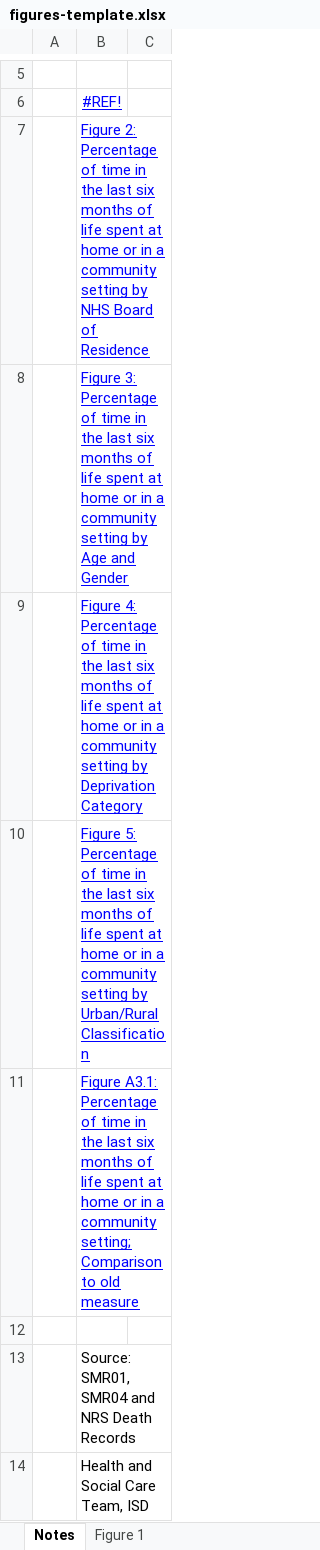
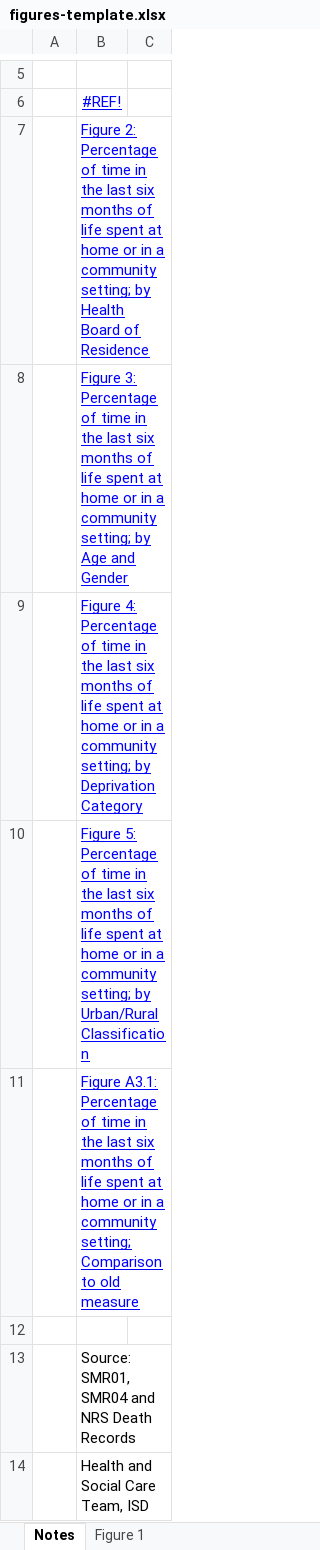
Before and after one commit to Public-Health-Scotland/end-of-life-pub, an Excel workbook: reference-files/figures-template.xlsx, sheet Notes, drawn as a sheet; only a part is shown, gaps mark what is left out; values as stored, in another font and other column widths than the file's, no borders; charts and pictures not drawn; the diff names each change by its address in the sheet, - before the commit and + after, or states it on an @@ line.

```diff
--- a/reference-files/figures-template.xlsx (sheet Notes)
+++ b/reference-files/figures-template.xlsx (sheet Notes)
-B7: …a community setting by NHS Board of…
+B7: …a community setting; by Health Board of…
-B8: …a community setting by Age…
+B8: …a community setting; by Age…
-B9: …a community setting by Deprivation…
+B9: …a community setting; by Deprivation…
-B10: …a community setting by Urban/Rural…
+B10: …a community setting; by Urban/Rural…
```
Also changed, not shown: sheet Figure 5, sheet Figure 4, sheet Figure 5 Background Data, sheet Figure 4 Background Data, sheet Figure 2 Background Data, sheet calculation, 1 more sheet, formulas that keep their value, reference-files/qom-template.xlsx.
